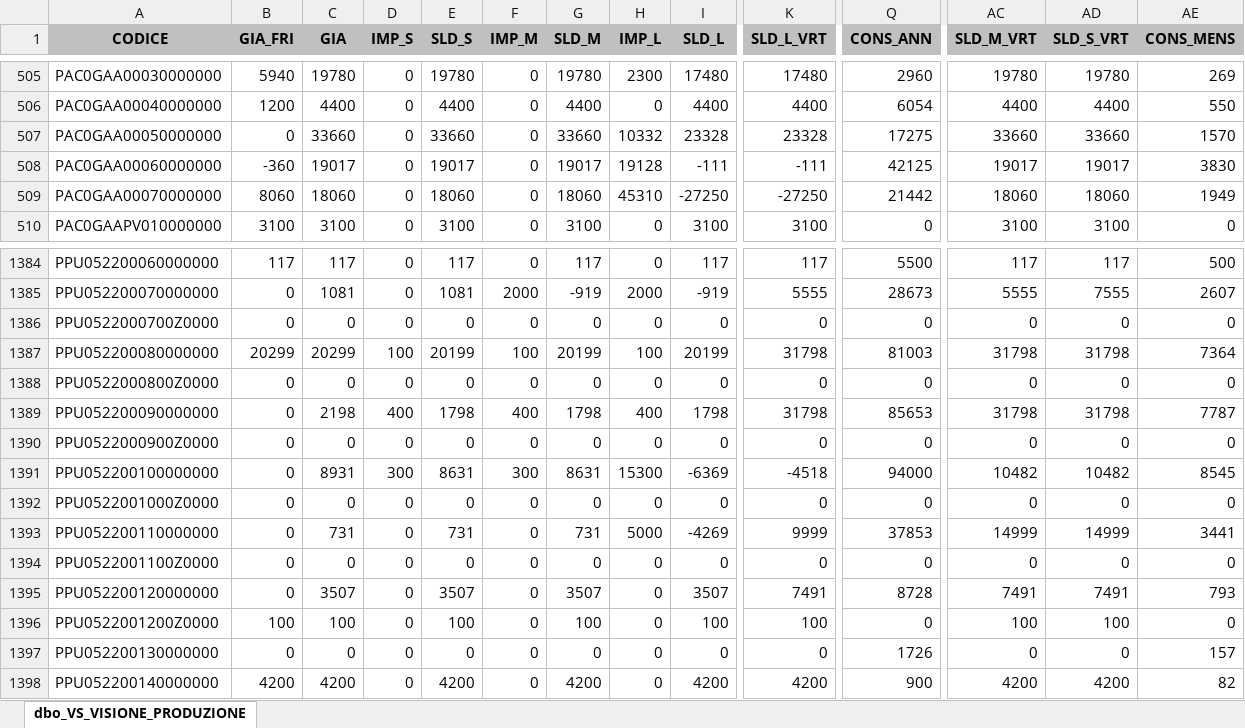
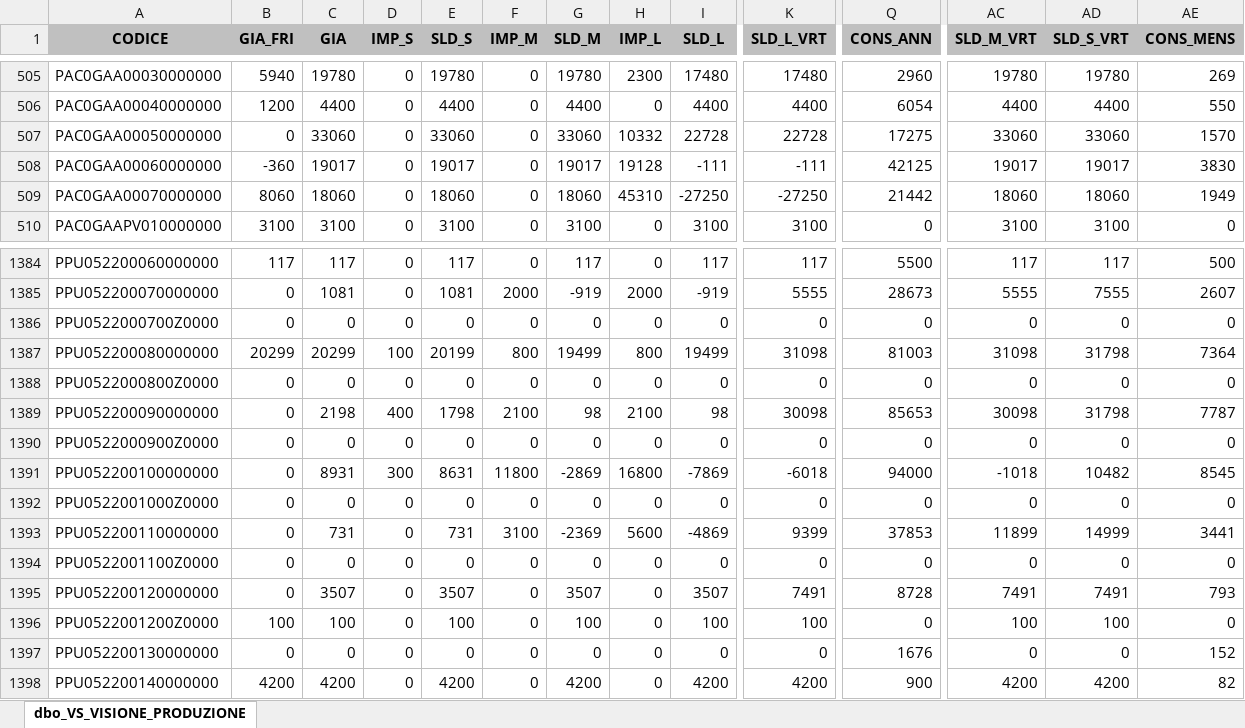
Before and after one commit to denis-safit/SAFiT, an Excel workbook: Avanzamento_access.xlsx, sheet dbo_VS_VISIONE_PRODUZIONE, drawn as a sheet; only a part is shown, gaps mark what is left out; values as stored, in another font and other column widths than the file's, no borders; the diff covers the shown part only; the diff names each change by its address in the sheet, - before the commit and + after, or states it on an @@ line.

```diff
--- a/Avanzamento_access.xlsx (sheet dbo_VS_VISIONE_PRODUZIONE)
+++ b/Avanzamento_access.xlsx (sheet dbo_VS_VISIONE_PRODUZIONE)
-C507 (GIA): 33660
+C507 (GIA): 33060
-E507 (SLD_S): 33660
+E507 (SLD_S): 33060
-G507 (SLD_M): 33660
+G507 (SLD_M): 33060
-I507 (SLD_L): 23328
+I507 (SLD_L): 22728
-K507 (SLD_L_VRT): 23328
+K507 (SLD_L_VRT): 22728
-AC507 (SLD_M_VRT): 33660
+AC507 (SLD_M_VRT): 33060
-AD507 (SLD_S_VRT): 33660
+AD507 (SLD_S_VRT): 33060
-F1387 (IMP_M): 100
+F1387 (IMP_M): 800
-G1387 (SLD_M): 20199
+G1387 (SLD_M): 19499
-H1387 (IMP_L): 100
+H1387 (IMP_L): 800
-I1387 (SLD_L): 20199
+I1387 (SLD_L): 19499
-K1387 (SLD_L_VRT): 31798
+K1387 (SLD_L_VRT): 31098
-AC1387 (SLD_M_VRT): 31798
+AC1387 (SLD_M_VRT): 31098
-F1389 (IMP_M): 400
+F1389 (IMP_M): 2100
-G1389 (SLD_M): 1798
+G1389 (SLD_M): 98
-H1389 (IMP_L): 400
+H1389 (IMP_L): 2100
-I1389 (SLD_L): 1798
+I1389 (SLD_L): 98
-K1389 (SLD_L_VRT): 31798
+K1389 (SLD_L_VRT): 30098
-AC1389 (SLD_M_VRT): 31798
+AC1389 (SLD_M_VRT): 30098
-F1391 (IMP_M): 300
+F1391 (IMP_M): 11800
-G1391 (SLD_M): 8631
+G1391 (SLD_M): -2869
-H1391 (IMP_L): 15300
+H1391 (IMP_L): 16800
-I1391 (SLD_L): -6369
+I1391 (SLD_L): -7869
-K1391 (SLD_L_VRT): -4518
+K1391 (SLD_L_VRT): -6018
-AC1391 (SLD_M_VRT): 10482
+AC1391 (SLD_M_VRT): -1018
-F1393 (IMP_M): 0
+F1393 (IMP_M): 3100
-G1393 (SLD_M): 731
+G1393 (SLD_M): -2369
-H1393 (IMP_L): 5000
+H1393 (IMP_L): 5600
-I1393 (SLD_L): -4269
+I1393 (SLD_L): -4869
-K1393 (SLD_L_VRT): 9999
+K1393 (SLD_L_VRT): 9399
-AC1393 (SLD_M_VRT): 14999
+AC1393 (SLD_M_VRT): 11899
-Q1397 (CONS_ANN): 1726
+Q1397 (CONS_ANN): 1676
-AE1397 (CONS_MENS): 157
+AE1397 (CONS_MENS): 152
```
Also changed, not shown: 216 edited cells elsewhere in this sheet, righe_Ordini_ARCA.xlsx, 1 other file.
